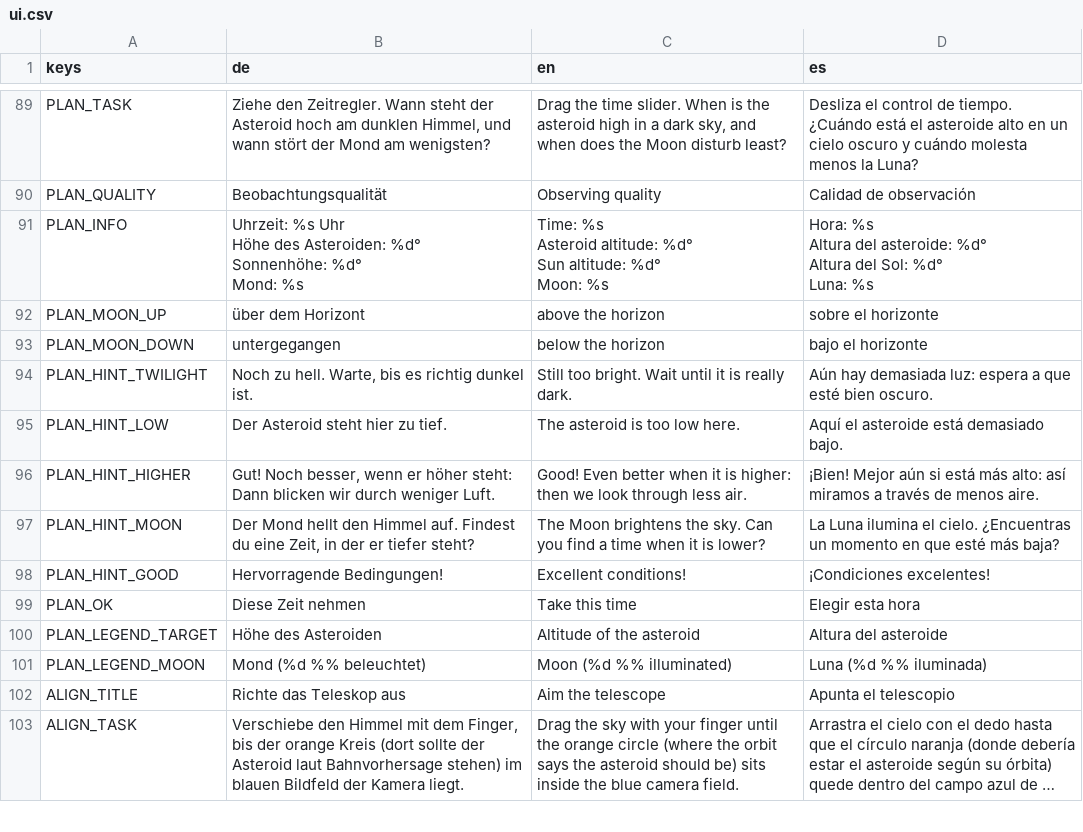
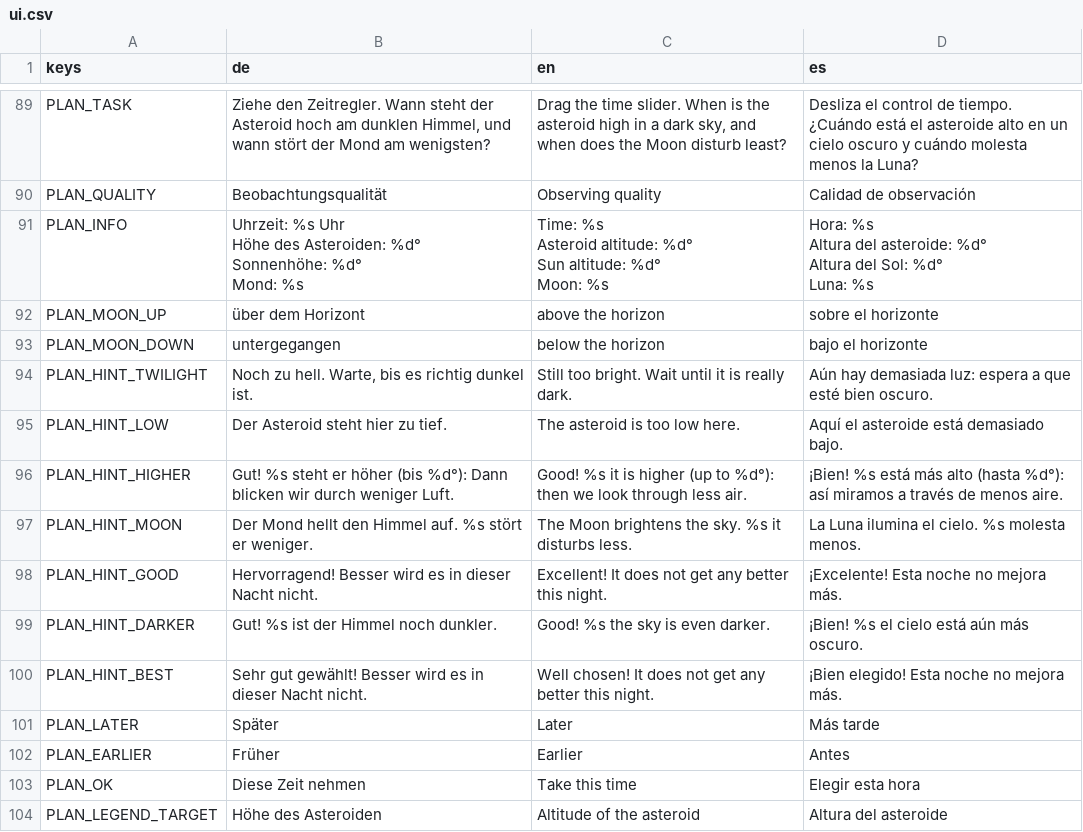
Before and after one commit to OST-Observatory/ost_astro_arcade, a CSV file: godot/locale/ui.csv, drawn as a sheet; only a part is shown, gaps mark what is left out; the shorter side is filled out with more unchanged rows; long unchanged cells end in ….

```diff
--- a/godot/locale/ui.csv
+++ b/godot/locale/ui.csv
@@ -104,5 +104,9 @@ PLAN_HINT_TWILIGHT,"Noch zu hell. Warte, bis es richtig dunkel ist.",Still too b
 PLAN_HINT_LOW,Der Asteroid steht hier zu tief.,The asteroid is too low here.,Aquí el asteroide está demasiado bajo.
-PLAN_HINT_HIGHER,"Gut! Noch besser, wenn er höher steht: Dann blicken wir durch weniger Luft.",Good! Even better when it is higher: then we look through less air.,¡Bien! Mejor aún si está más alto: así miramos a través de menos aire.
-PLAN_HINT_MOON,"Der Mond hellt den Himmel auf. Findest du eine Zeit, in der er tiefer steht?",The Moon brightens the sky. Can you find a time when it is lower?,La Luna ilumina el cielo. ¿Encuentras un momento en que esté más baja?
-PLAN_HINT_GOOD,Hervorragende Bedingungen!,Excellent conditions!,¡Condiciones excelentes!
+PLAN_HINT_HIGHER,Gut! %s steht er höher (bis %d°): Dann blicken wir durch weniger Luft.,Good! %s it is higher (up to %d°): then we look through less air.,¡Bien! %s está más alto (hasta %d°): así miramos a través de menos aire.
+PLAN_HINT_MOON,Der Mond hellt den Himmel auf. %s stört er weniger.,The Moon brightens the sky. %s it disturbs less.,La Luna ilumina el cielo. %s molesta menos.
+PLAN_HINT_GOOD,Hervorragend! Besser wird es in dieser Nacht nicht.,Excellent! It does not get any better this night.,¡Excelente! Esta noche no mejora más.
+PLAN_HINT_DARKER,Gut! %s ist der Himmel noch dunkler.,Good! %s the sky is even darker.,¡Bien! %s el cielo está aún más oscuro.
+PLAN_HINT_BEST,Sehr gut gewählt! Besser wird es in dieser Nacht nicht.,Well chosen! It does not get any better this night.,¡Bien elegido! Esta noche no mejora más.
+PLAN_LATER,Später,Later,Más tarde
+PLAN_EARLIER,Früher,Earlier,Antes
 PLAN_OK,Diese Zeit nehmen,Take this time,Elegir esta hora
```
Also changed, not shown: 2 other files.
